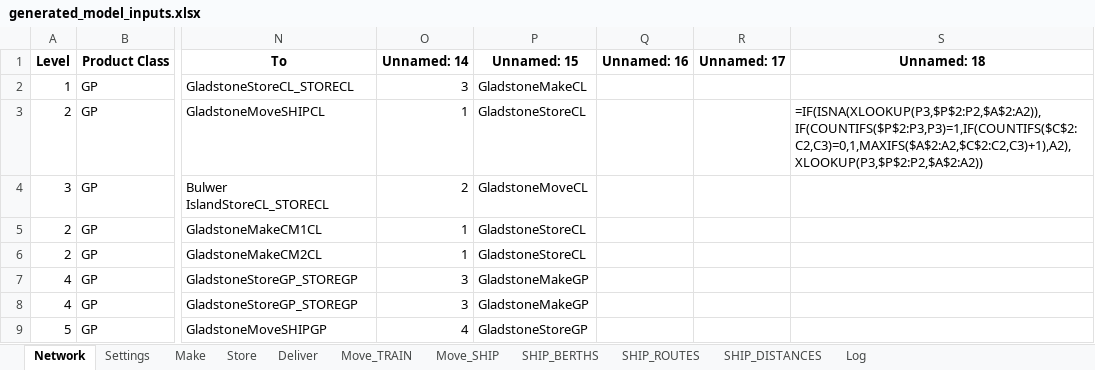
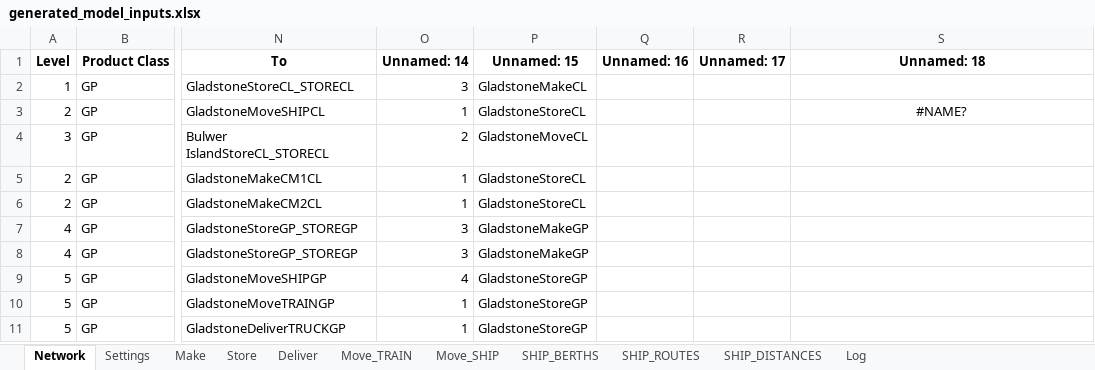
Before and after one commit to ZPrins/CA, an Excel workbook: generated_model_inputs.xlsx, sheet Network, drawn as a sheet; only a part is shown, gaps mark what is left out; the shorter side is filled out with more unchanged rows; values as stored, in another font and other column widths than the file's, no borders; formulas without a stored value are shown as written; the diff names each change by its address in the sheet, - before the commit and + after, or states it on an @@ line.

```diff
--- a/generated_model_inputs.xlsx (sheet Network)
+++ b/generated_model_inputs.xlsx (sheet Network)
-S3 (Unnamed: 18): =IF(ISNA(XLOOKUP(P3,$P$2:P2,$A$2:A2)),IF(COUNTIFS($P$2:P3,P3)=1,IF(COUNTIFS($C$2:C2,C3)=0,1,MAXIFS($A$2:A2,$C$2:C2,C3)+1),A2),XLOOKUP(P3,$P$2:P2,$A$2:A2))
+S3 (Unnamed: 18): #NAME?
-S3 alignment: left
+S3 alignment: center
```
Also changed, not shown: 9 other files.
